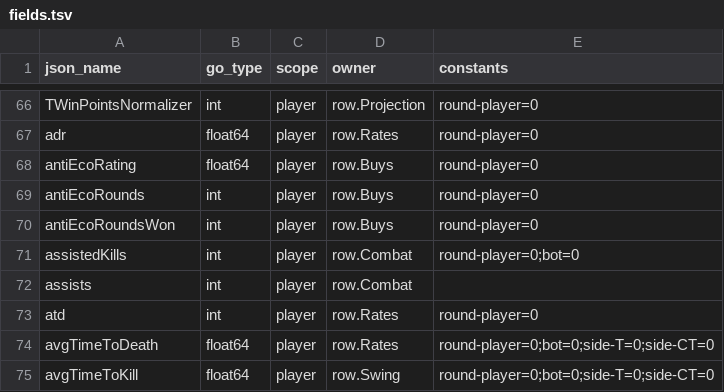
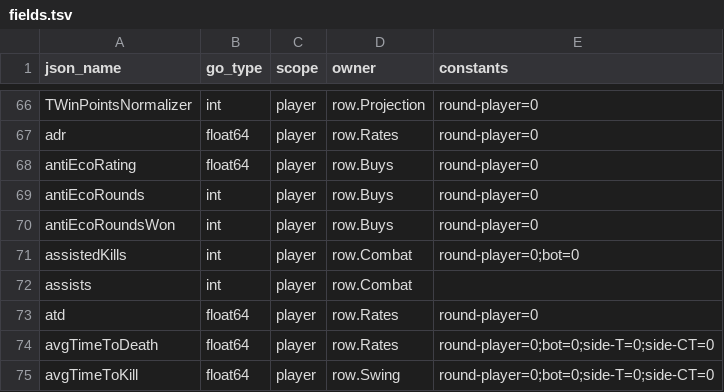
Before and after one commit to csconfederation/fragg-3.0, a TSV file: engine/payload/fields.tsv, drawn as a sheet; only a part is shown, gaps mark what is left out.

```diff
--- a/engine/payload/fields.tsv
+++ b/engine/payload/fields.tsv
@@ -72,3 +72,3 @@ assistedKills	int	player	row.Combat	round-player=0;bot=0
 assists	int	player	row.Combat	
-atd	int	player	row.Rates	round-player=0
+atd	float64	player	row.Rates	round-player=0
 avgTimeToDeath	float64	player	row.Rates	round-player=0;bot=0;side-T=0;side-CT=0
```
Also changed, not shown: 6 other files.
